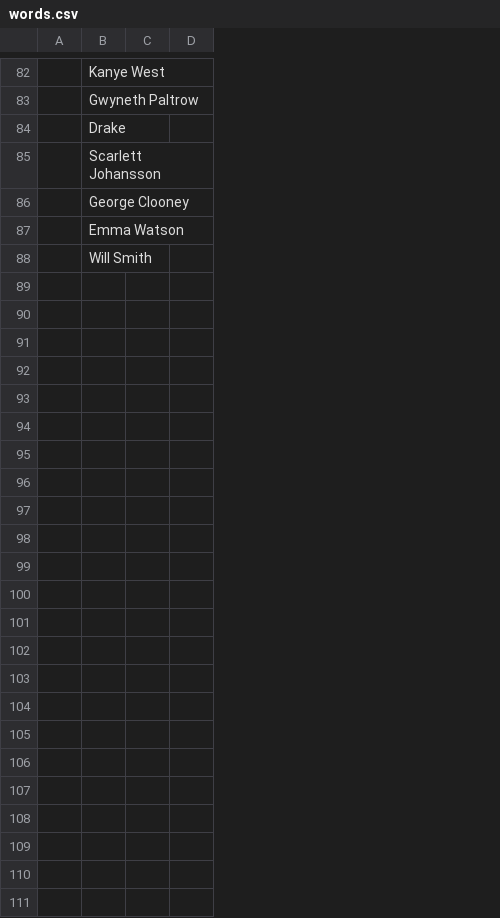
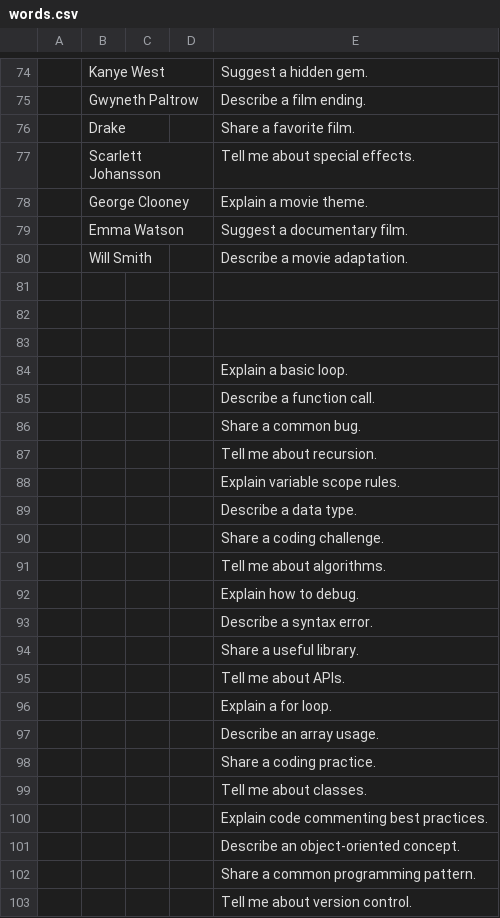
Before and after one commit to Testausserveri/StupidHack2024, a CSV file: helpers/words.csv, drawn as a sheet; only a part is shown, gaps mark what is left out; the diff covers the shown part only; the diff names each change by its address in the sheet, - before the commit and + after, or states it on an @@ line.

Commit message:
words.csv with sentences like 'write me a poem'

```diff
--- a/helpers/words.csv
+++ b/helpers/words.csv
+column E, rows 74-80: Suggest a hidden gem. | Describe a film ending. | Share a favorite film. | Tell me about special effects. | Explain a movie theme. | Suggest a documentary film. | Describe a movie adaptation.
+row 81: (empty)
+row 82: (empty)
+row 83: (empty)
+row 84:  |  |  |  | Explain a basic loop.
+row 85:  |  |  |  | Describe a function call.
+row 86:  |  |  |  | Share a common bug.
+row 87:  |  |  |  | Tell me about recursion.
+row 88:  |  |  |  | Explain variable scope rules.
+row 89:  |  |  |  | Describe a data type.
+row 90:  |  |  |  | Share a coding challenge.
+row 91:  |  |  |  | Tell me about algorithms.
+row 92:  |  |  |  | Explain how to debug.
+row 93:  |  |  |  | Describe a syntax error.
+row 94:  |  |  |  | Share a useful library.
+row 95:  |  |  |  | Tell me about APIs.
+row 96:  |  |  |  | Explain a for loop.
+row 97:  |  |  |  | Describe an array usage.
+row 98:  |  |  |  | Share a coding practice.
+row 99:  |  |  |  | Tell me about classes.
+row 100:  |  |  |  | Explain code commenting best practices.
+row 101:  |  |  |  | Describe an object-oriented concept.
+row 102:  |  |  |  | Share a common programming pattern.
+row 103:  |  |  |  | Tell me about version control.
```
Also changed, not shown: 8 removed rows elsewhere in this file.
